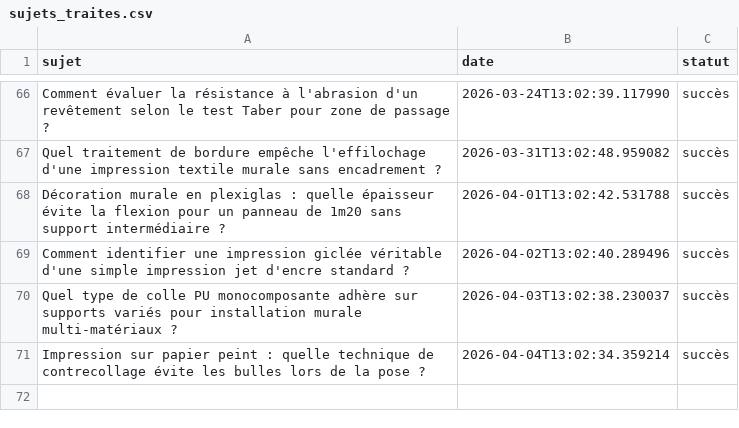
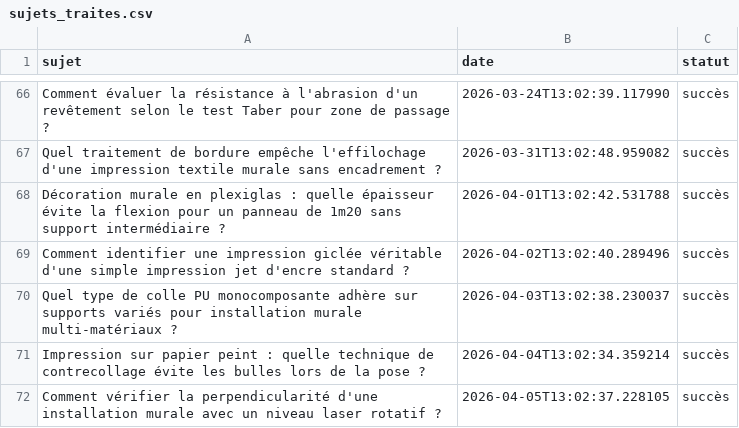
Before and after one commit to Metalosmose21/Agence-2, a CSV file: sujets_traites.csv, drawn as a sheet; only a part is shown, gaps mark what is left out; the diff names each change by its address in the sheet, - before the commit and + after, or states it on an @@ line.

```diff
--- a/sujets_traites.csv
+++ b/sujets_traites.csv
+row 72: Comment vérifier la perpendicularité d'une installation murale avec un niveau laser rotatif ? | 2026-04-05T13:02:37.228105 | succès
```
Also changed, not shown: sujets.csv.
